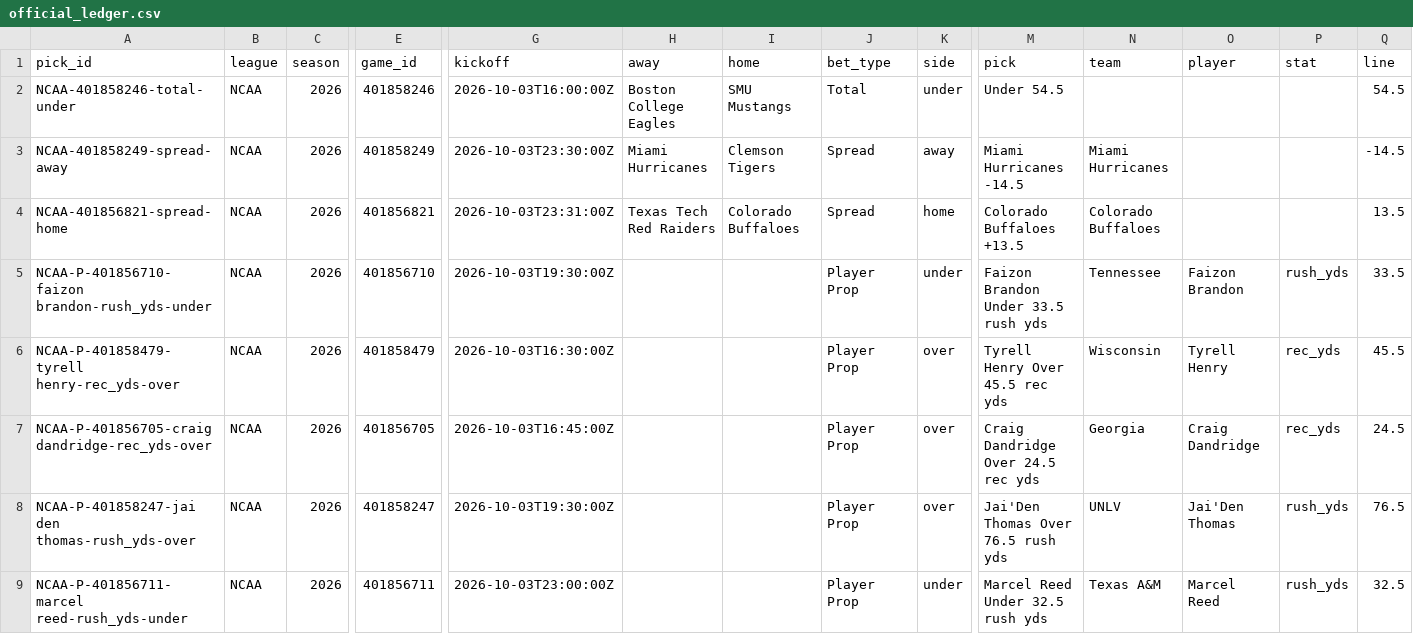
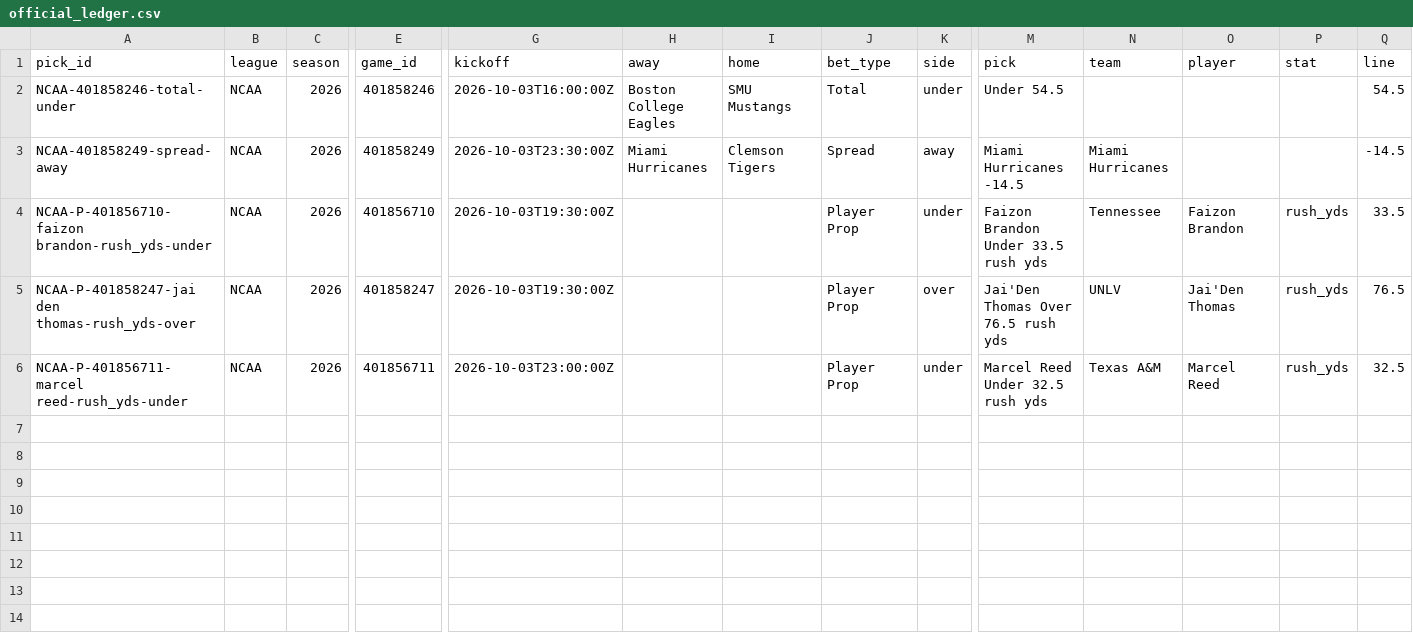
Before and after one commit to keckjones/cfb-edge, a CSV file: ledger/official_ledger.csv, drawn as a sheet; only a part is shown, gaps mark what is left out; rows hold the shown columns only; the diff names each change by its address in the sheet, - before the commit and + after, or states it on an @@ line.

```diff
--- a/ledger/official_ledger.csv
+++ b/ledger/official_ledger.csv
-row 4: NCAA-401856821-spread-home | NCAA | 2026 | 401856821 | 2026-10-03T23:31:00Z | Texas Tech Red Raiders | Colorado Buffaloes | Spread | home | Colorado Buffaloes +13.5 | Colorado Buffaloes |  |  | 13.5
-row 6: NCAA-P-401858479-tyrell henry-rec_yds-over | NCAA | 2026 | 401858479 | 2026-10-03T16:30:00Z |  |  | Player Prop | over | Tyrell Henry Over 45.5 rec yds | Wisconsin | Tyrell Henry | rec_yds | 45.5
-row 7: NCAA-P-401856705-craig dandridge-rec_yds-over | NCAA | 2026 | 401856705 | 2026-10-03T16:45:00Z |  |  | Player Prop | over | Craig Dandridge Over 24.5 rec yds | Georgia | Craig Dandridge | rec_yds | 24.5
```
Also changed, not shown: 1 other file.
